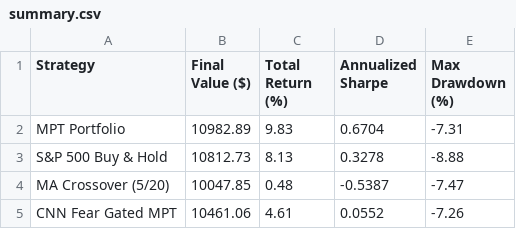
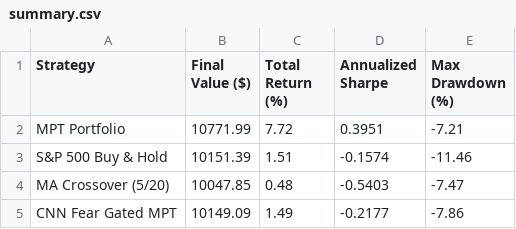
Before and after one commit to vkv23001/portfolio-optimization, a CSV file: outputs/summary.csv, drawn as a sheet.

```diff
--- a/outputs/summary.csv
+++ b/outputs/summary.csv
@@ -1,5 +1,5 @@
 Strategy,Final Value ($),Total Return (%),Annualized Sharpe,Max Drawdown (%)
-MPT Portfolio,10982.89,9.83,0.6704,-7.31
-S&P 500 Buy & Hold,10812.73,8.13,0.3278,-8.88
-MA Crossover (5/20),10047.85,0.48,-0.5387,-7.47
-CNN Fear Gated MPT,10461.06,4.61,0.0552,-7.26
+MPT Portfolio,10771.99,7.72,0.3951,-7.21
+S&P 500 Buy & Hold,10151.39,1.51,-0.1574,-11.46
+MA Crossover (5/20),10047.85,0.48,-0.5403,-7.47
+CNN Fear Gated MPT,10149.09,1.49,-0.2177,-7.86
```
Also changed, not shown: outputs/portfolio_values.csv, 6 other files.
